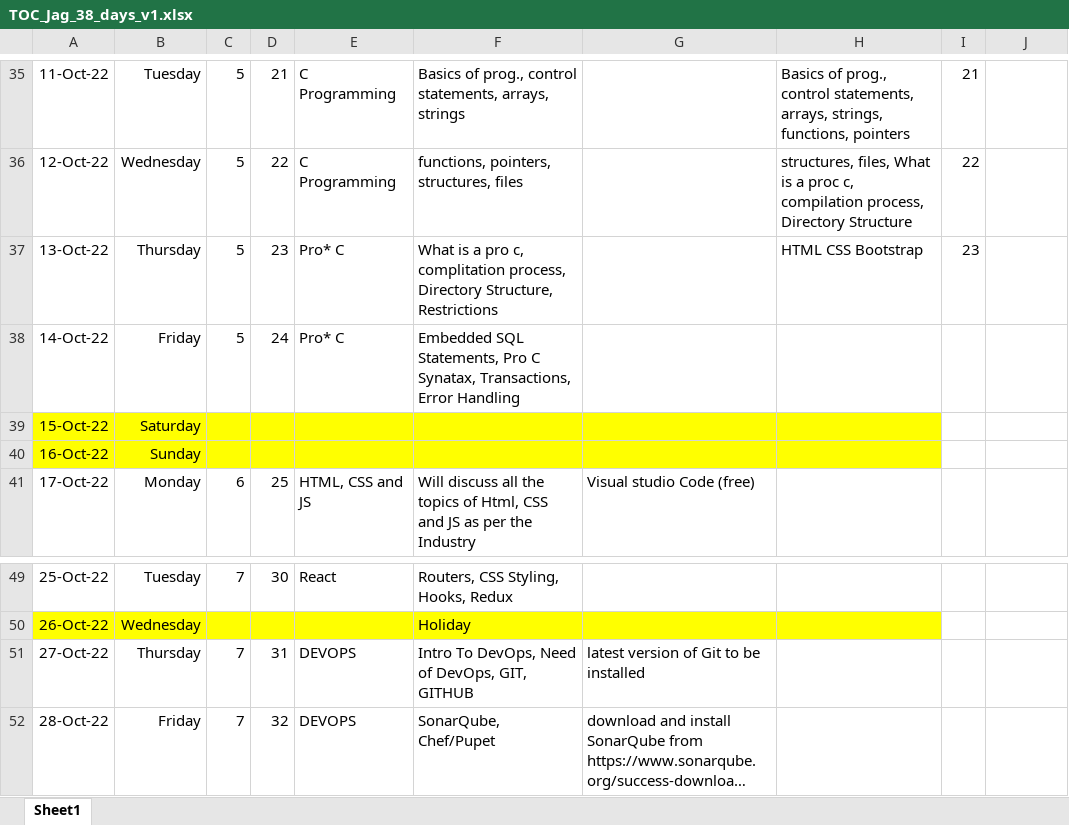
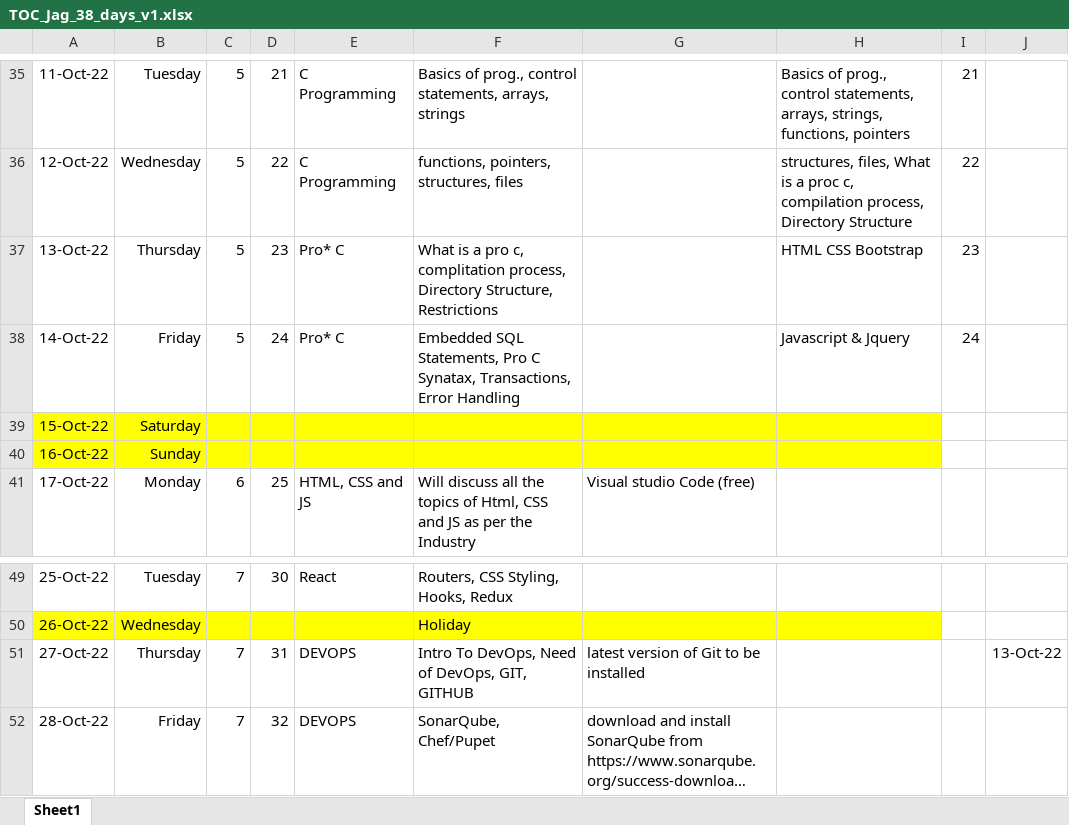
Before and after one commit to jagasia/empower12Sep2022, an Excel workbook: TOC_Jag_38_days_v1.xlsx, sheet Sheet1, drawn as a sheet; only a part is shown, gaps mark what is left out; long unchanged cells end in …; values as stored, in another font and other column widths than the file's, no borders; the diff names each change by its address in the sheet, - before the commit and + after, or states it on an @@ line.

```diff
--- a/TOC_Jag_38_days_v1.xlsx (sheet Sheet1)
+++ b/TOC_Jag_38_days_v1.xlsx (sheet Sheet1)
-H38: (empty)
+H38: Javascript & Jquery
-I38: (empty)
+I38: 24
-J51: (empty)
+J51: 13-Oct-22
```
Also changed, not shown: 3 other files.
